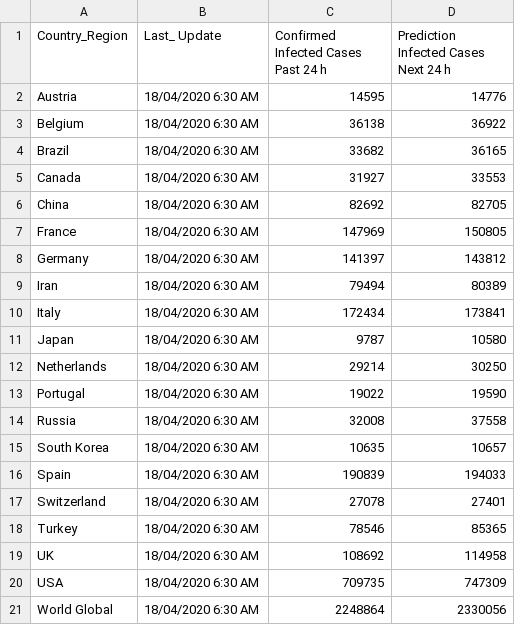
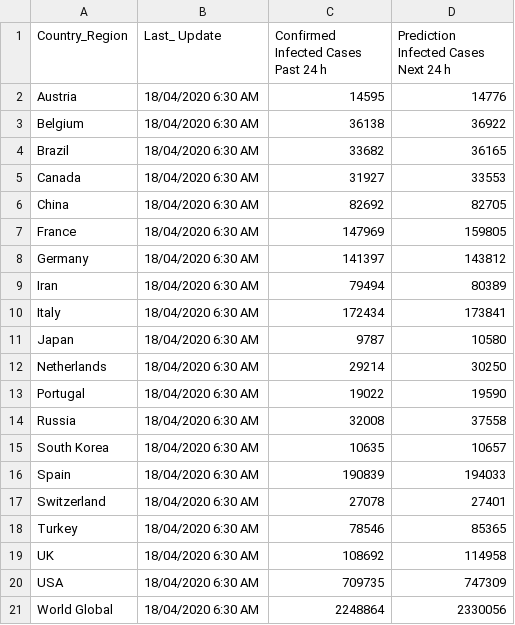
Before and after one commit to George-Samuel/COVID-19, a CSV file: April_2020/18-04-2020.csv, drawn as a sheet.

```diff
--- a/April_2020/18-04-2020.csv
+++ b/April_2020/18-04-2020.csv
@@ -6,3 +6,3 @@ Canada,"18/04/2020 6:30 AM",31927,33553
 China,"18/04/2020 6:30 AM",82692,82705
-France,"18/04/2020 6:30 AM",147969,150805
+France,"18/04/2020 6:30 AM",147969,159805
 Germany,"18/04/2020 6:30 AM",141397,143812
```
Also changed, not shown: April_2020/14-04-2020.csv, April_2020/17-04-2020.csv, 2 other files.
